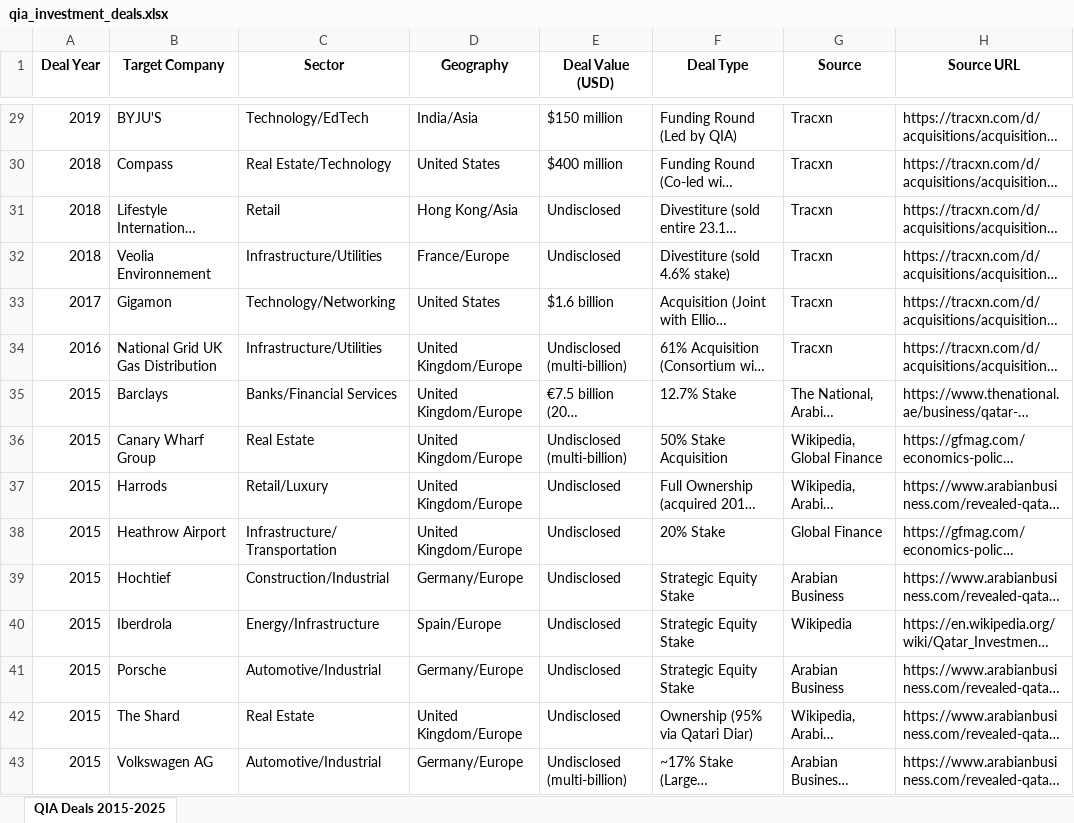
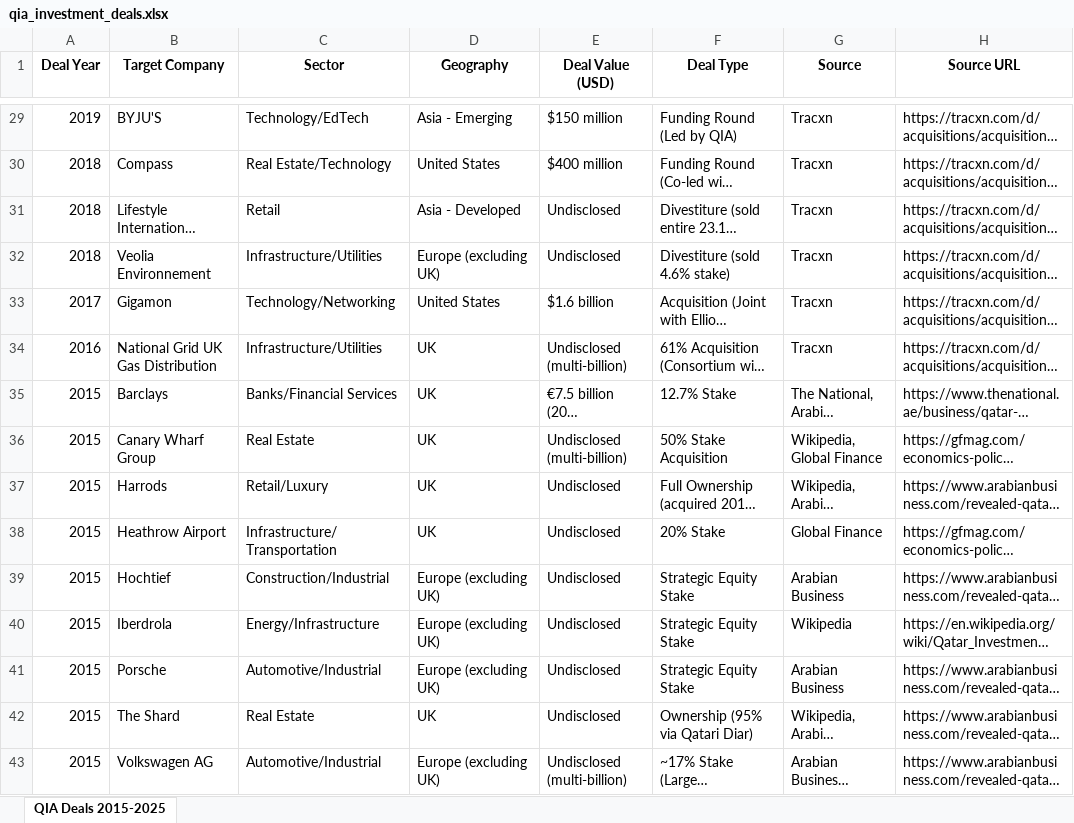
Before and after one commit to dilaraj67/my_first_project, an Excel workbook: scrapers/qia_investment_deals.xlsx, sheet QIA Deals 2015-2025, drawn as a sheet; only a part is shown, gaps mark what is left out; long unchanged cells end in …; values as stored, in another font and other column widths than the file's, no borders; the diff covers the shown part only; the diff names each change by its address in the sheet, - before the commit and + after, or states it on an @@ line.

```diff
--- a/scrapers/qia_investment_deals.xlsx (sheet QIA Deals 2015-2025)
+++ b/scrapers/qia_investment_deals.xlsx (sheet QIA Deals 2015-2025)
-D29 (Geography): India/Asia
+D29 (Geography): Asia - Emerging
-D31 (Geography): Hong Kong/Asia
+D31 (Geography): Asia - Developed
-D32 (Geography): France/Europe
+D32 (Geography): Europe (excluding UK)
-D34:D38 (Geography): United Kingdom/Europe
+D34:D38 (Geography): UK
-D39 (Geography): Germany/Europe
+D39 (Geography): Europe (excluding UK)
-D40 (Geography): Spain/Europe
+D40 (Geography): Europe (excluding UK)
-D41 (Geography): Germany/Europe
+D41 (Geography): Europe (excluding UK)
-D42 (Geography): United Kingdom/Europe
+D42 (Geography): UK
-D43 (Geography): Germany/Europe
+D43 (Geography): Europe (excluding UK)
```
Also changed, not shown: 20 edited cells elsewhere in this sheet, 3 other files.
